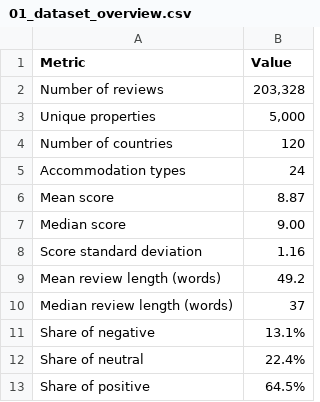
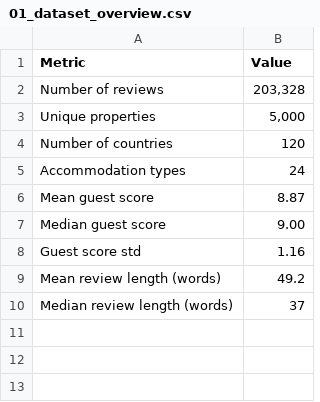
Before and after one commit to sesztaklorant/thesis, a CSV file: results/tables/01_dataset_overview.csv, drawn as a sheet.

```diff
--- a/results/tables/01_dataset_overview.csv
+++ b/results/tables/01_dataset_overview.csv
@@ -5,9 +5,6 @@ Number of countries,120
 Accommodation types,24
-Mean score,8.87
-Median score,9.00
-Score standard deviation,1.16
+Mean guest score,8.87
+Median guest score,9.00
+Guest score std,1.16
 Mean review length (words),49.2
 Median review length (words),37
-Share of negative,13.1%
-Share of neutral,22.4%
-Share of positive,64.5%
```
Also changed, not shown: 36 other files.
